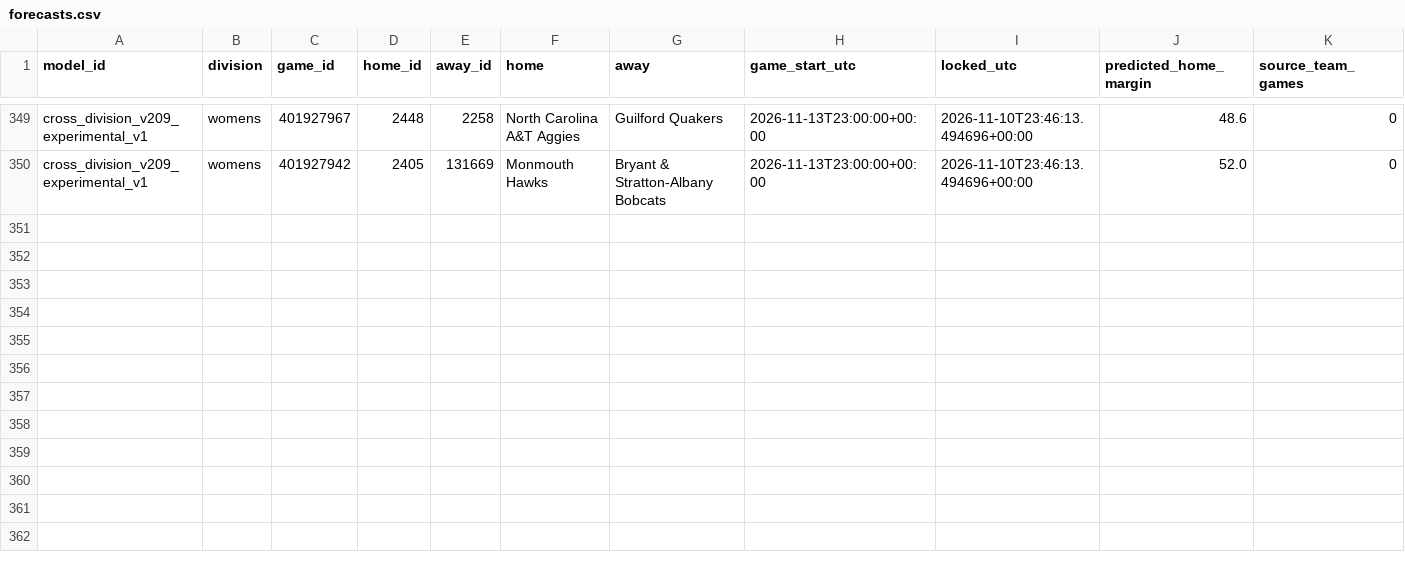
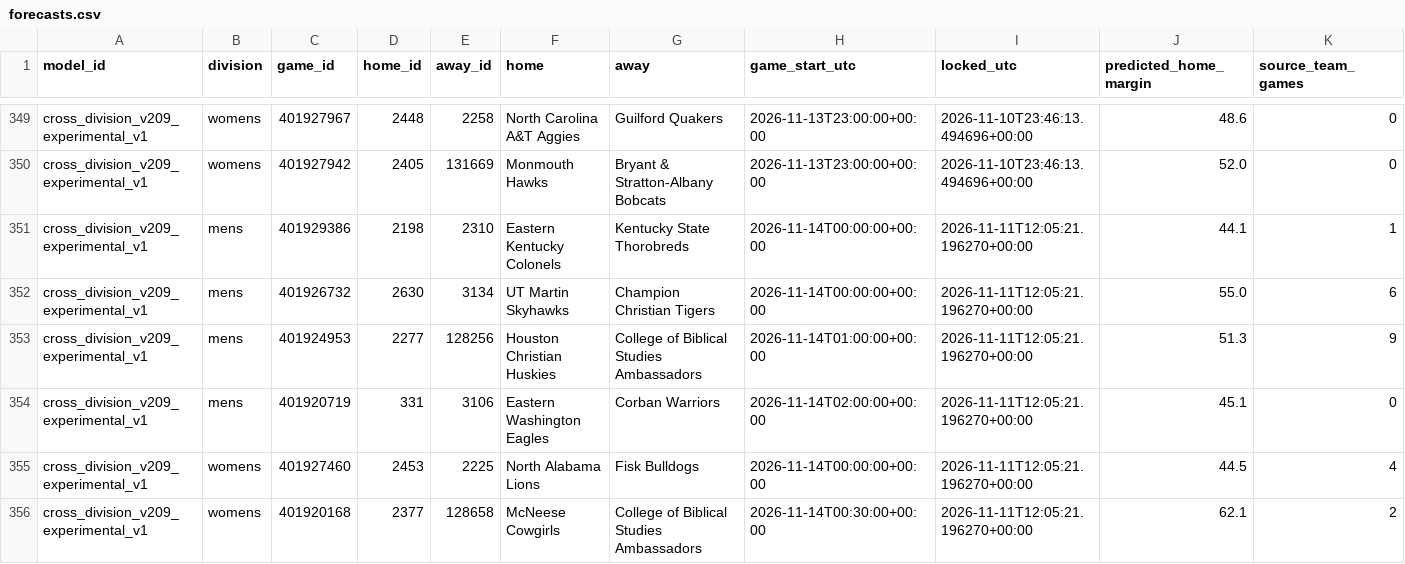
Before and after one commit to hcaver16-arch/college-basketball-ratings, a CSV file: data/cross_division_prospective/2026-27/forecasts.csv, drawn as a sheet; only a part is shown, gaps mark what is left out; rows hold the shown columns only; the diff names each change by its address in the sheet, - before the commit and + after, or states it on an @@ line.

```diff
--- a/data/cross_division_prospective/2026-27/forecasts.csv
+++ b/data/cross_division_prospective/2026-27/forecasts.csv
+row 351: cross_division_v209_experimental_v1 | mens | 401929386 | 2198 | 2310 | Eastern Kentucky Colonels | Kentucky State Thorobreds | 2026-11-14T00:00:00+00:00 | 2026-11-11T12:05:21.196270+00:00 | 44.1 | 1
+row 352: cross_division_v209_experimental_v1 | mens | 401926732 | 2630 | 3134 | UT Martin Skyhawks | Champion Christian Tigers | 2026-11-14T00:00:00+00:00 | 2026-11-11T12:05:21.196270+00:00 | 55.0 | 6
+row 353: cross_division_v209_experimental_v1 | mens | 401924953 | 2277 | 128256 | Houston Christian Huskies | College of Biblical Studies Ambassadors | 2026-11-14T01:00:00+00:00 | 2026-11-11T12:05:21.196270+00:00 | 51.3 | 9
+row 354: cross_division_v209_experimental_v1 | mens | 401920719 | 331 | 3106 | Eastern Washington Eagles | Corban Warriors | 2026-11-14T02:00:00+00:00 | 2026-11-11T12:05:21.196270+00:00 | 45.1 | 0
+row 355: cross_division_v209_experimental_v1 | womens | 401927460 | 2453 | 2225 | North Alabama Lions | Fisk Bulldogs | 2026-11-14T00:00:00+00:00 | 2026-11-11T12:05:21.196270+00:00 | 44.5 | 4
+row 356: cross_division_v209_experimental_v1 | womens | 401920168 | 2377 | 128658 | McNeese Cowgirls | College of Biblical Studies Ambassadors | 2026-11-14T00:30:00+00:00 | 2026-11-11T12:05:21.196270+00:00 | 62.1 | 2
```
Also changed, not shown: data/cross_division_prospective/2026-27/results.csv, 1 other file.
